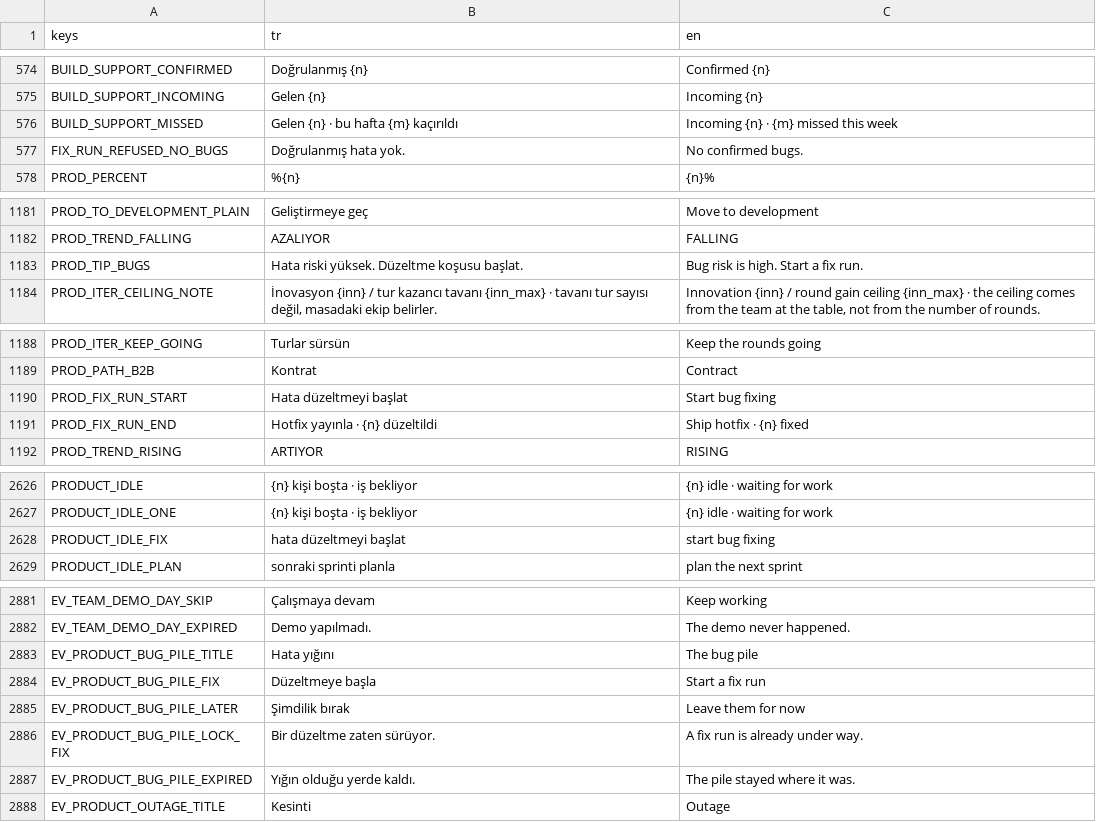
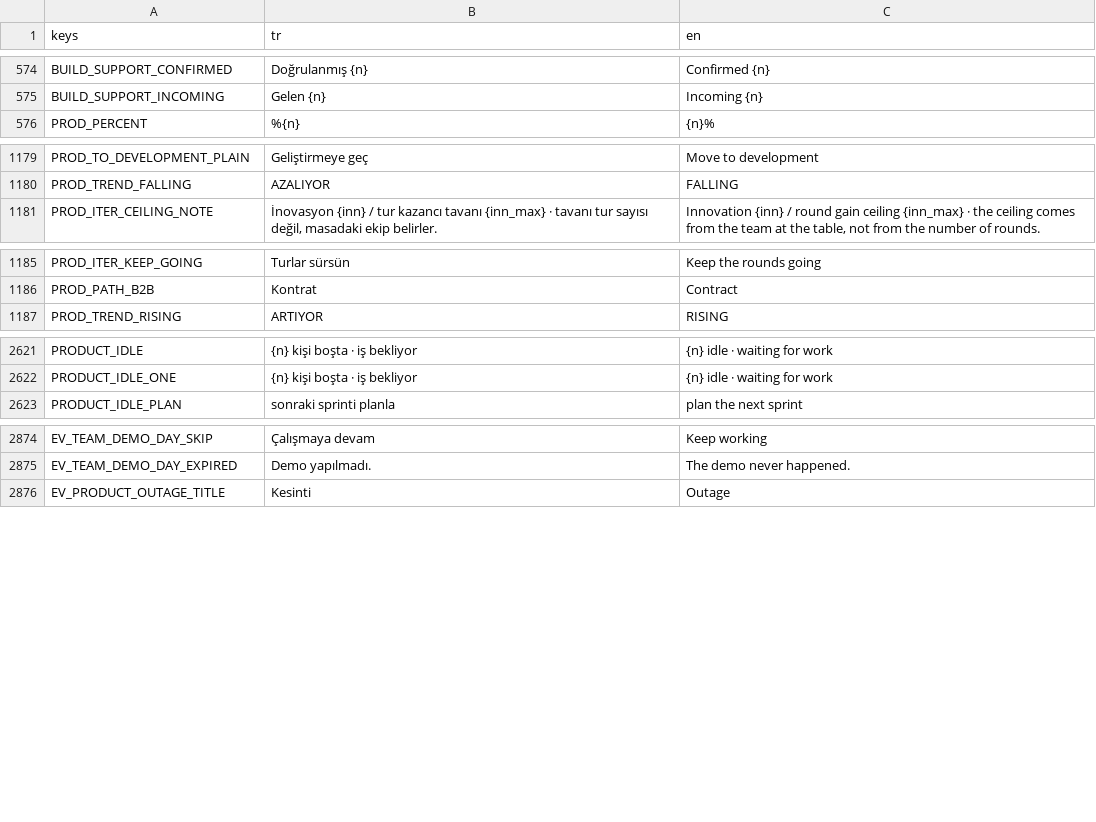
Before and after one commit to erdem1v/projectunicorn, a CSV file: project-unicorn/localization/strings.csv, drawn as a sheet; only a part is shown, gaps mark what is left out; the diff covers the shown part only.

```diff
--- a/project-unicorn/localization/strings.csv
+++ b/project-unicorn/localization/strings.csv
@@ -591,4 +591,2 @@ BUILD_SUPPORT_CONFIRMED,Doğrulanmış {n},Confirmed {n}
 BUILD_SUPPORT_INCOMING,Gelen {n},Incoming {n}
-BUILD_SUPPORT_MISSED,Gelen {n} · bu hafta {m} kaçırıldı,Incoming {n} · {m} missed this week
-FIX_RUN_REFUSED_NO_BUGS,Doğrulanmış hata yok.,No confirmed bugs.
 PROD_PERCENT,%{n},{n}%
@@ -1238,3 +1236,2 @@ PROD_TO_DEVELOPMENT_PLAIN,Geliştirmeye geç,Move to development
 PROD_TREND_FALLING,AZALIYOR,FALLING
-PROD_TIP_BUGS,Hata riski yüksek. Düzeltme koşusu başlat.,Bug risk is high. Start a fix run.
 PROD_ITER_CEILING_NOTE,"İnovasyon {inn} / tur kazancı tavanı {inn_max} · tavanı tur sayısı değil, masadaki ekip belirler.","Innovation {inn} / round gain ceiling {inn_max} · the ceiling comes from the team at the table, not from the number of rounds."
@@ -1261,4 +1258,2 @@ PROD_ITER_KEEP_GOING,Turlar sürsün,Keep the rounds going
 PROD_PATH_B2B,Kontrat,Contract
-PROD_FIX_RUN_START,Hata düzeltmeyi başlat,Start bug fixing
-PROD_FIX_RUN_END,Hotfix yayınla · {n} düzeltildi,Ship hotfix · {n} fixed
 PROD_TREND_RISING,ARTIYOR,RISING
@@ -2839,3 +2834,2 @@ PRODUCT_IDLE,{n} kişi boşta · iş bekliyor,{n} idle · waiting for work
 PRODUCT_IDLE_ONE,{n} kişi boşta · iş bekliyor,{n} idle · waiting for work
-PRODUCT_IDLE_FIX,hata düzeltmeyi başlat,start bug fixing
 PRODUCT_IDLE_PLAN,sonraki sprinti planla,plan the next sprint
@@ -3094,7 +3087,2 @@ EV_TEAM_DEMO_DAY_SKIP,Çalışmaya devam,Keep working
 EV_TEAM_DEMO_DAY_EXPIRED,Demo yapılmadı.,The demo never happened.
-EV_PRODUCT_BUG_PILE_TITLE,Hata yığını,The bug pile
-EV_PRODUCT_BUG_PILE_FIX,Düzeltmeye başla,Start a fix run
-EV_PRODUCT_BUG_PILE_LATER,Şimdilik bırak,Leave them for now
-EV_PRODUCT_BUG_PILE_LOCK_FIX,Bir düzeltme zaten sürüyor.,A fix run is already under way.
-EV_PRODUCT_BUG_PILE_EXPIRED,Yığın olduğu yerde kaldı.,The pile stayed where it was.
 EV_PRODUCT_OUTAGE_TITLE,Kesinti,Outage
```
Also changed, not shown: 1 removed row elsewhere in this file, 22 other files.
